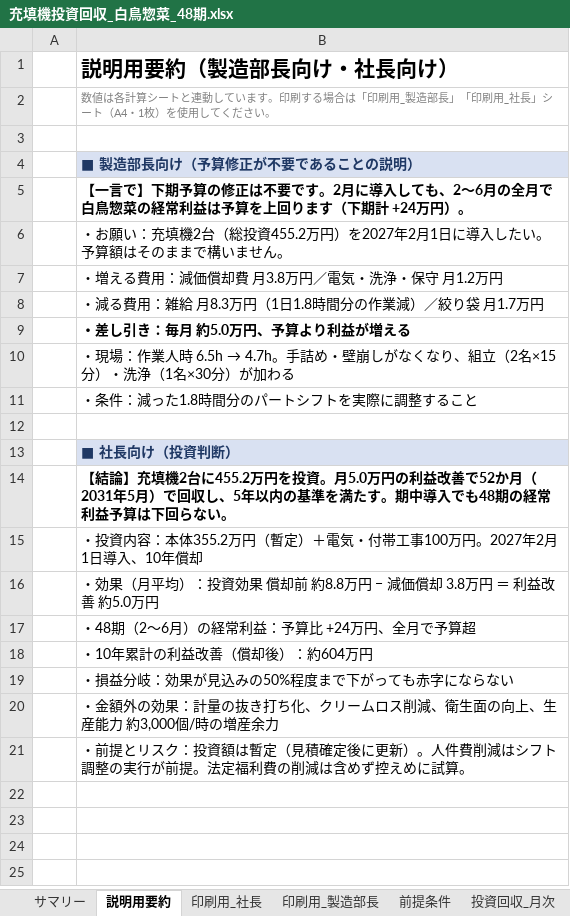
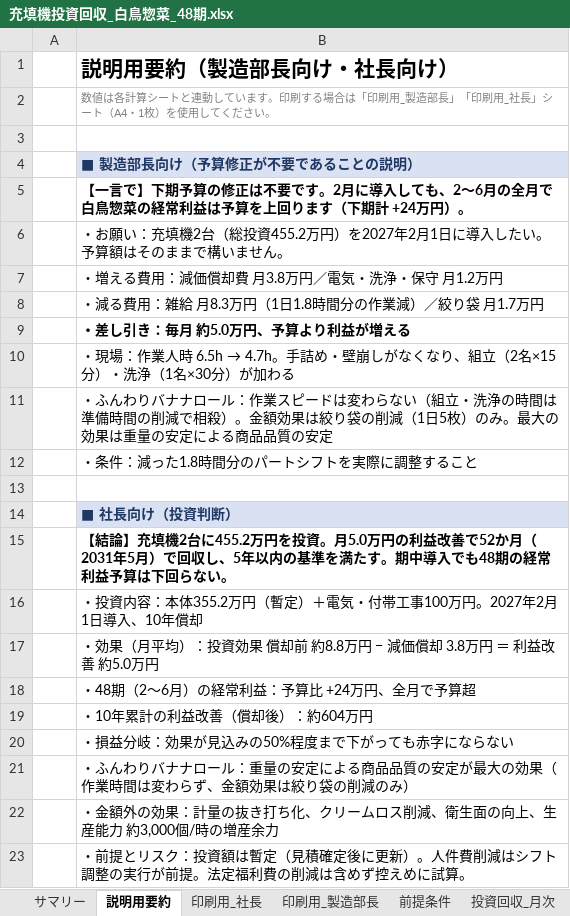
Before and after one commit to tanakashuhei-dotcom/shuhei0208, an Excel workbook: 充填機投資回収_白鳥惣菜_48期.xlsx, sheet 説明用要約, drawn as a sheet; values as stored, in another font and other column widths than the file's, no borders; the diff names each change by its address in the sheet, - before the commit and + after, or states it on an @@ line.

```diff
--- a/充填機投資回収_白鳥惣菜_48期.xlsx (sheet 説明用要約)
+++ b/充填機投資回収_白鳥惣菜_48期.xlsx (sheet 説明用要約)
+row 11:  | ・ふんわりバナナロール：作業スピードは変わらない（組立・洗浄の時間は準備時間の削減で相殺）。金額効果は絞り袋の削減（1日5枚）のみ。最大の効果は重量の安定による商品品質の安定
+row 21:  | ・ふんわりバナナロール：重量の安定による商品品質の安定が最大の効果（作業時間は変わらず、金額効果は絞り袋の削減のみ）
```
Also changed, not shown: sheet 前提条件, sheet 印刷用_製造部長, sheet サマリー, sheet 印刷用_社長, formulas that keep their value, charts or pictures.
